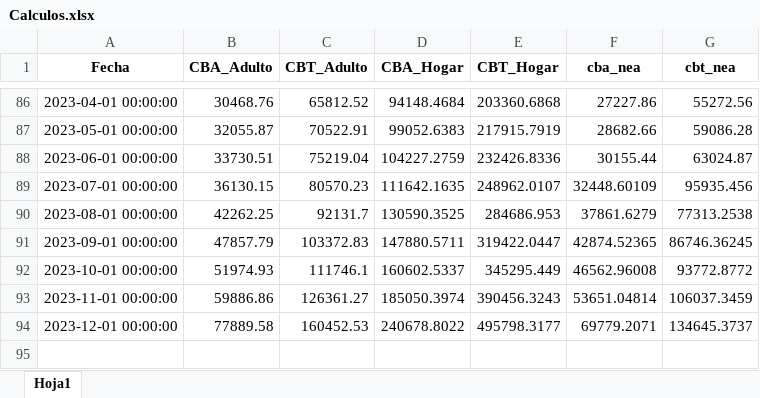
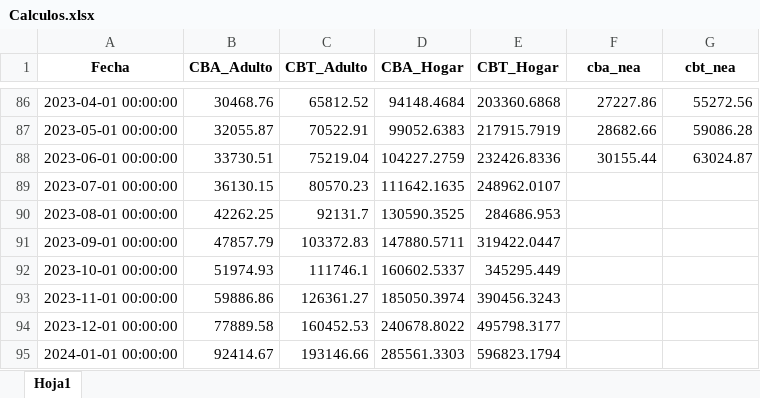
Before and after one commit to IPECD-AreaDatos/scrapingTrabajo, an Excel workbook: scrap_CBT/files/Calculos.xlsx, sheet Hoja1, drawn as a sheet; only a part is shown, gaps mark what is left out; values as stored, in another font and other column widths than the file's, no borders; the diff names each change by its address in the sheet, - before the commit and + after, or states it on an @@ line.

```diff
--- a/scrap_CBT/files/Calculos.xlsx (sheet Hoja1)
+++ b/scrap_CBT/files/Calculos.xlsx (sheet Hoja1)
-F89 (cba_nea): 32448.60109
+F89 (cba_nea): (empty)
-G89 (cbt_nea): 95935.456
+G89 (cbt_nea): (empty)
-F90 (cba_nea): 37861.6279
+F90 (cba_nea): (empty)
-G90 (cbt_nea): 77313.2538
+G90 (cbt_nea): (empty)
-F91 (cba_nea): 42874.52365
+F91 (cba_nea): (empty)
-G91 (cbt_nea): 86746.36245
+G91 (cbt_nea): (empty)
-F92 (cba_nea): 46562.96008
+F92 (cba_nea): (empty)
-G92 (cbt_nea): 93772.8772
+G92 (cbt_nea): (empty)
-F93 (cba_nea): 53651.04814
+F93 (cba_nea): (empty)
-G93 (cbt_nea): 106037.3459
+G93 (cbt_nea): (empty)
-F94 (cba_nea): 69779.2071
+F94 (cba_nea): (empty)
-G94 (cbt_nea): 134645.3737
+G94 (cbt_nea): (empty)
+row 95: 2024-01-01 00:00:00 | 92414.67 | 193146.66 | 285561.3303 | 596823.1794
```
Also changed, not shown: 5 other files.
